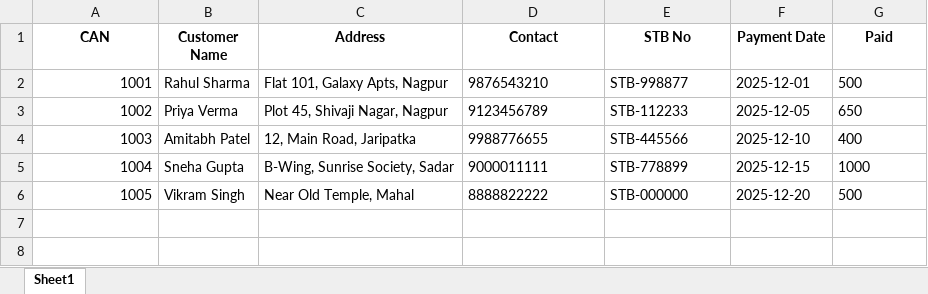
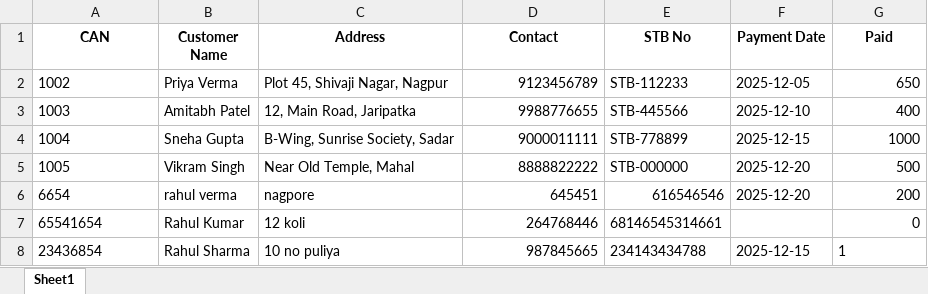
Before and after one commit to ojas-v/cable-network-manager, an Excel workbook: Sample_Customer_List.xlsx, sheet Sheet1, drawn as a sheet; values as stored, in another font and other column widths than the file's, no borders; removed rows and columns are numbered as before the commit, all else as after; the diff names each change by its address in the sheet, - before the commit and + after, or states it on an @@ line.

Commit message:
Updated customer delete logic and fixed typos

```diff
--- a/Sample_Customer_List.xlsx (sheet Sheet1)
+++ b/Sample_Customer_List.xlsx (sheet Sheet1)
-row 2: 1001 | Rahul Sharma | Flat 101, Galaxy Apts, Nagpur | 9876543210 | STB-998877 | 2025-12-01 | 500
-A2:A5 alignment: right
+A2:A5 alignment: left
-D2:D5 alignment: left
+D2:D5 alignment: right
-G2:G5 alignment: left
+G2:G5 alignment: right
+row 6: 6654 | rahul verma | nagpore | 645451 | 616546546 | 2025-12-20 | 200
+row 7: 65541654 | Rahul Kumar | 12 koli | 264768446 | 68146545314661 |  | 0
+row 8: 23436854 | Rahul Sharma | 10 no puliya | 987845665 | 234143434788 | 2025-12-15 | 1
```
Also changed, not shown: 3 other files.
